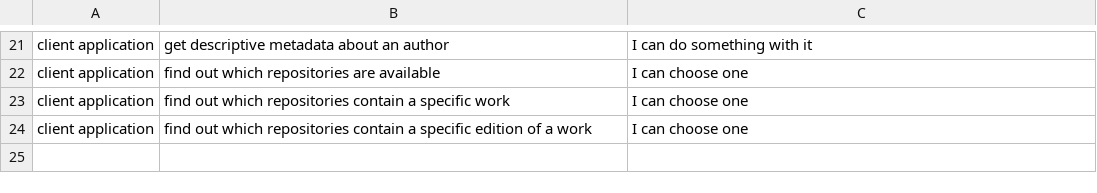
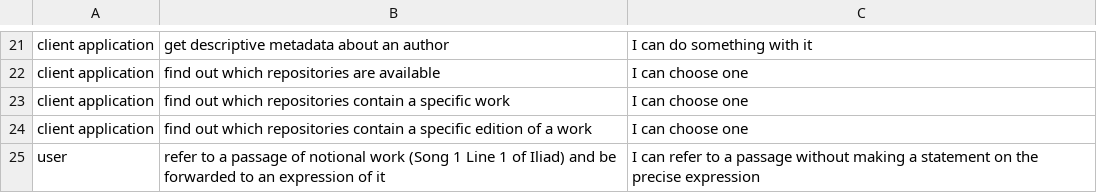
Before and after one commit to distributed-text-services/specifications, a CSV file: userstories.csv, drawn as a sheet; only a part is shown, gaps mark what is left out.

Commit message:
Update userstories.csv

```diff
--- a/userstories.csv
+++ b/userstories.csv
@@ -24 +24,2 @@ client application,find out which repositories contain a specific work,I can cho
 client application,find out which repositories contain a specific edition of a work,I can choose one
+user, refer to a passage of notional work (Song 1 Line 1 of Iliad) and be forwarded to an expression of it,I can refer to a passage without making a statement on the precise expression
```
